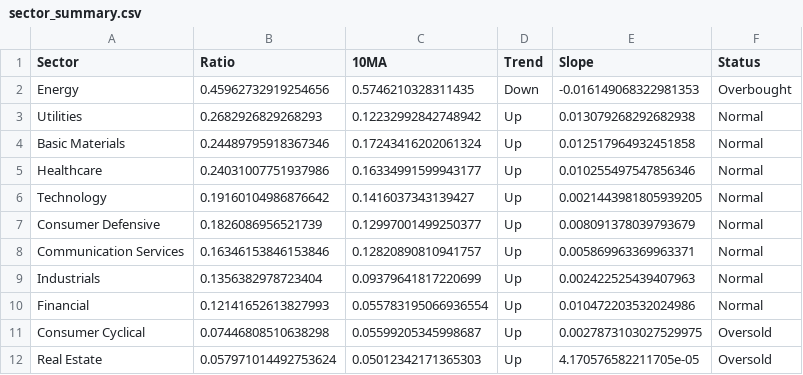
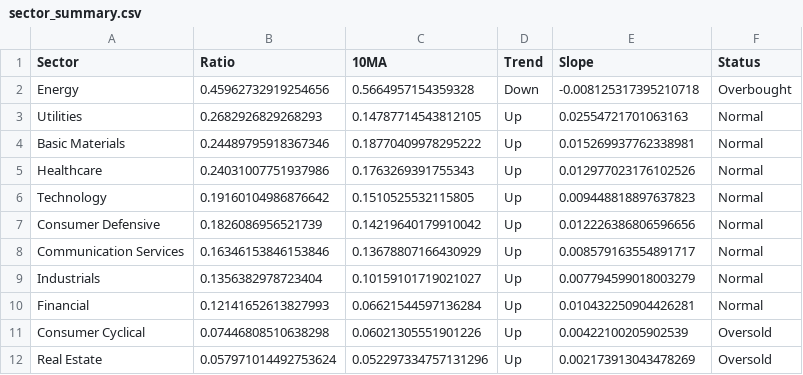
Before and after one commit to sydcurie/uptrend-dashboard, a CSV file: data/sector_summary.csv, drawn as a sheet.

```diff
--- a/data/sector_summary.csv
+++ b/data/sector_summary.csv
@@ -1,12 +1,12 @@
 Sector,Ratio,10MA,Trend,Slope,Status
-Energy,0.45962732919254656,0.5746210328311435,Down,-0.016149068322981353,Overbought
-Utilities,0.2682926829268293,0.12232992842748942,Up,0.013079268292682938,Normal
-Basic Materials,0.24489795918367346,0.17243416202061324,Up,0.012517964932451858,Normal
-Healthcare,0.24031007751937986,0.16334991599943177,Up,0.010255497547856346,Normal
-Technology,0.19160104986876642,0.1416037343139427,Up,0.0021443981805939205,Normal
-Consumer Defensive,0.1826086956521739,0.12997001499250377,Up,0.008091378039793679,Normal
-Communication Services,0.16346153846153846,0.12820890810941757,Up,0.005869963369963371,Normal
-Industrials,0.1356382978723404,0.09379641817220699,Up,0.002422525439407963,Normal
-Financial,0.12141652613827993,0.055783195066936554,Up,0.010472203532024986,Normal
-Consumer Cyclical,0.07446808510638298,0.05599205345998687,Up,0.0027873103027529975,Oversold
-Real Estate,0.057971014492753624,0.05012342171365303,Up,4.170576582211705e-05,Oversold
+Energy,0.45962732919254656,0.5664957154359328,Down,-0.008125317395210718,Overbought
+Utilities,0.2682926829268293,0.14787714543812105,Up,0.02554721701063163,Normal
+Basic Materials,0.24489795918367346,0.18770409978295222,Up,0.015269937762338981,Normal
+Healthcare,0.24031007751937986,0.1763269391755343,Up,0.012977023176102526,Normal
+Technology,0.19160104986876642,0.1510525532115805,Up,0.009448818897637823,Normal
+Consumer Defensive,0.1826086956521739,0.14219640179910042,Up,0.012226386806596656,Normal
+Communication Services,0.16346153846153846,0.13678807166430929,Up,0.008579163554891717,Normal
+Industrials,0.1356382978723404,0.10159101719021027,Up,0.007794599018003279,Normal
+Financial,0.12141652613827993,0.06621544597136284,Up,0.010432250904426281,Normal
+Consumer Cyclical,0.07446808510638298,0.06021305551901226,Up,0.00422100205902539,Oversold
+Real Estate,0.057971014492753624,0.052297334757131296,Up,0.002173913043478269,Oversold
```
Also changed, not shown: data/industry_summary.csv, 2 other files.
